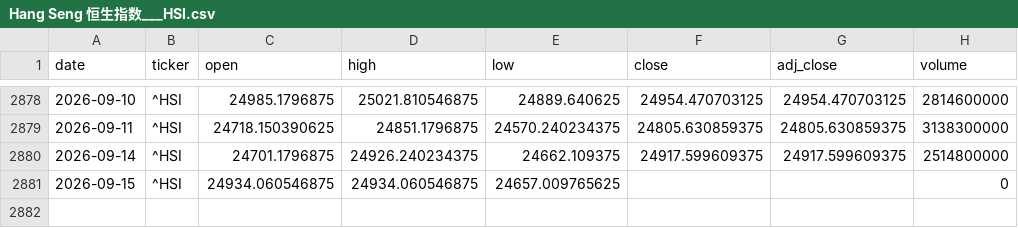
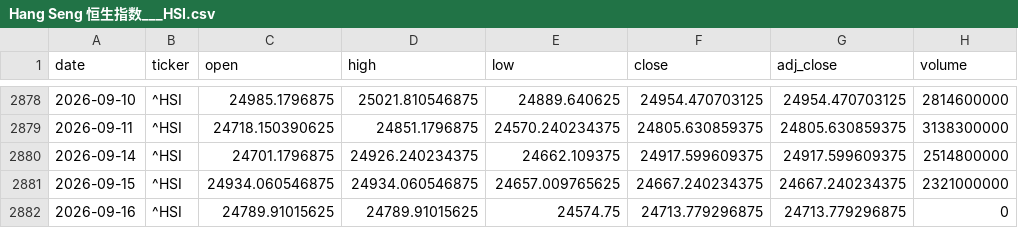
Before and after one commit to zid036116-ship-it/-, a CSV file: market_data/Hang Seng 恒生指数___HSI.csv, drawn as a sheet; only a part is shown, gaps mark what is left out.

```diff
--- a/market_data/Hang Seng 恒生指数___HSI.csv
+++ b/market_data/Hang Seng 恒生指数___HSI.csv
@@ -2880,2 +2880,3 @@
 2026-09-14,^HSI,24701.1796875,24926.240234375,24662.109375,24917.599609375,24917.599609375,2514800000
-2026-09-15,^HSI,24934.060546875,24934.060546875,24657.009765625,,,0
+2026-09-15,^HSI,24934.060546875,24934.060546875,24657.009765625,24667.240234375,24667.240234375,2321000000
+2026-09-16,^HSI,24789.91015625,24789.91015625,24574.75,24713.779296875,24713.779296875,0
```
Also changed, not shown: docs/market_data/EuroStoxx50 欧洲斯托克50___STOXX50E.csv, market_data/SSE Composite 上证指数__000001.SS.csv, 6 other files.
